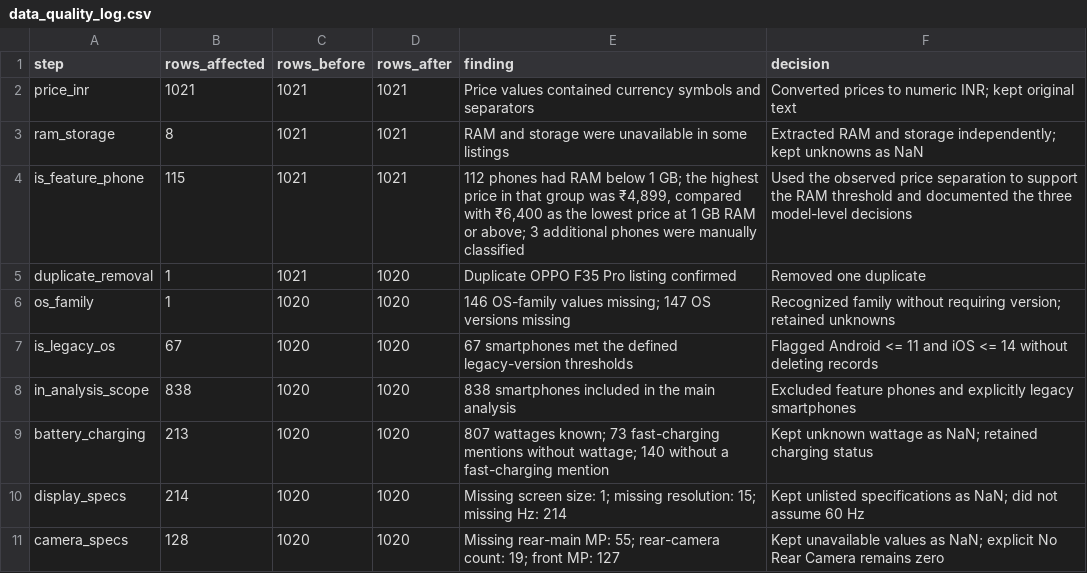
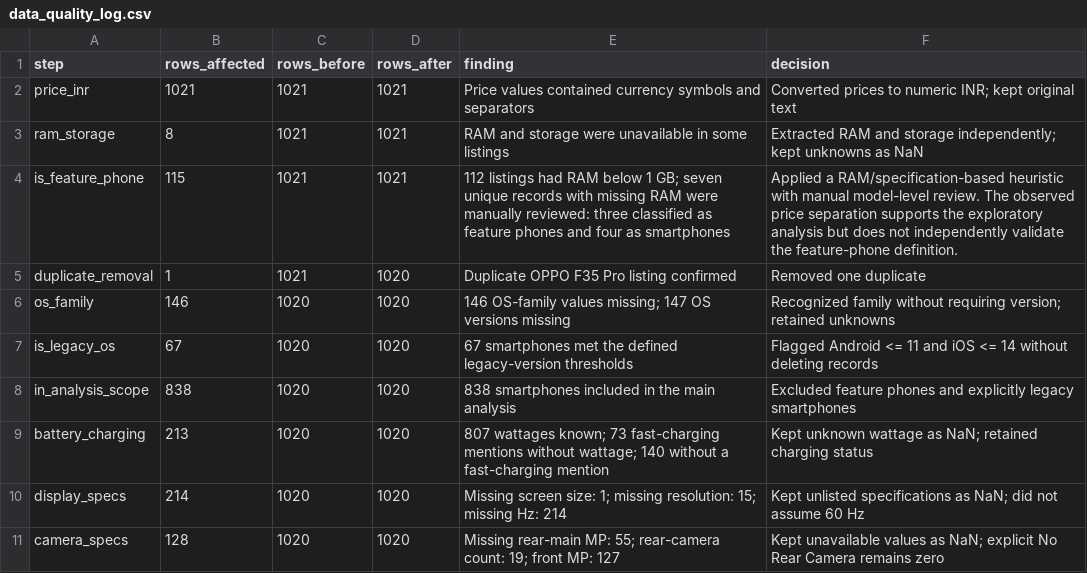
Before and after one commit to SainathNilewad/Smartphone-Data-Pipeline-and-Price-Predictor, a CSV file: Data/processed/data_quality_log.csv, drawn as a sheet; only a part is shown.

```diff
--- a/Data/processed/data_quality_log.csv
+++ b/Data/processed/data_quality_log.csv
@@ -3,5 +3,5 @@ price_inr,1021,1021,1021,Price values contained currency symbols and separators,
 ram_storage,8,1021,1021,RAM and storage were unavailable in some listings,Extracted RAM and storage independently; kept unknowns as NaN
-is_feature_phone,115,1021,1021,"112 phones had RAM below 1 GB; the highest price in that group was ₹4,899, compared with ₹6,400 as the lowest price at 1 GB RAM or above; 3 additional phones were manually classified",Used the observed price separation to support the RAM threshold and documented the three model-level decisions
+is_feature_phone,115,1021,1021,112 listings had RAM below 1 GB; seven unique records with missing RAM were manually reviewed: three classified as feature phones and four as smartphones,Applied a RAM/specification-based heuristic with manual model-level review. The observed price separation supports the exploratory analysis but does not independently validate the feature-phone definition.
 duplicate_removal,1,1021,1020,Duplicate OPPO F35 Pro listing confirmed,Removed one duplicate
-os_family,1,1020,1020,146 OS-family values missing; 147 OS versions missing,Recognized family without requiring version; retained unknowns
+os_family,146,1020,1020,146 OS-family values missing; 147 OS versions missing,Recognized family without requiring version; retained unknowns
 is_legacy_os,67,1020,1020,67 smartphones met the defined legacy-version thresholds,Flagged Android <= 11 and iOS <= 14 without deleting records
```
Also changed, not shown: Data/processed/data_dictionary.csv, 2 other files.
